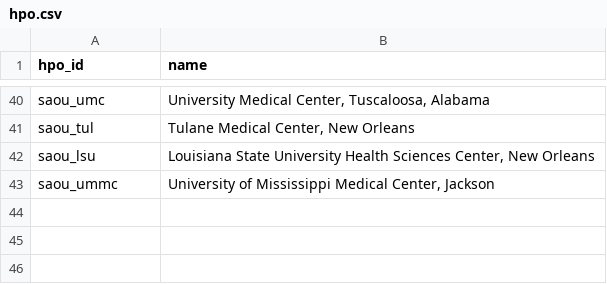
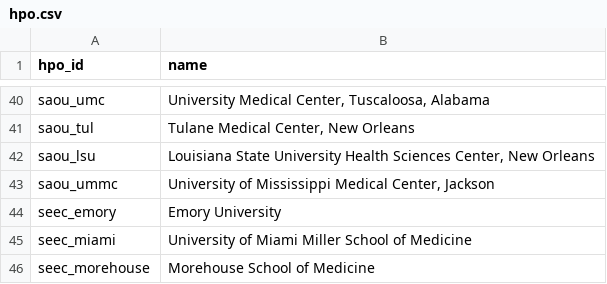
Before and after one commit to all-of-us/curation, a CSV file: data_steward/spec/_data/hpo.csv, drawn as a sheet; only a part is shown, gaps mark what is left out; the diff names each change by its address in the sheet, - before the commit and + after, or states it on an @@ line.

Commit message:
Add seec sites to hpo.csv (#162)

```diff
--- a/data_steward/spec/_data/hpo.csv
+++ b/data_steward/spec/_data/hpo.csv
+row 44: seec_emory | Emory University
+row 45: seec_miami | University of Miami Miller School of Medicine
+row 46: seec_morehouse | Morehouse School of Medicine
```
